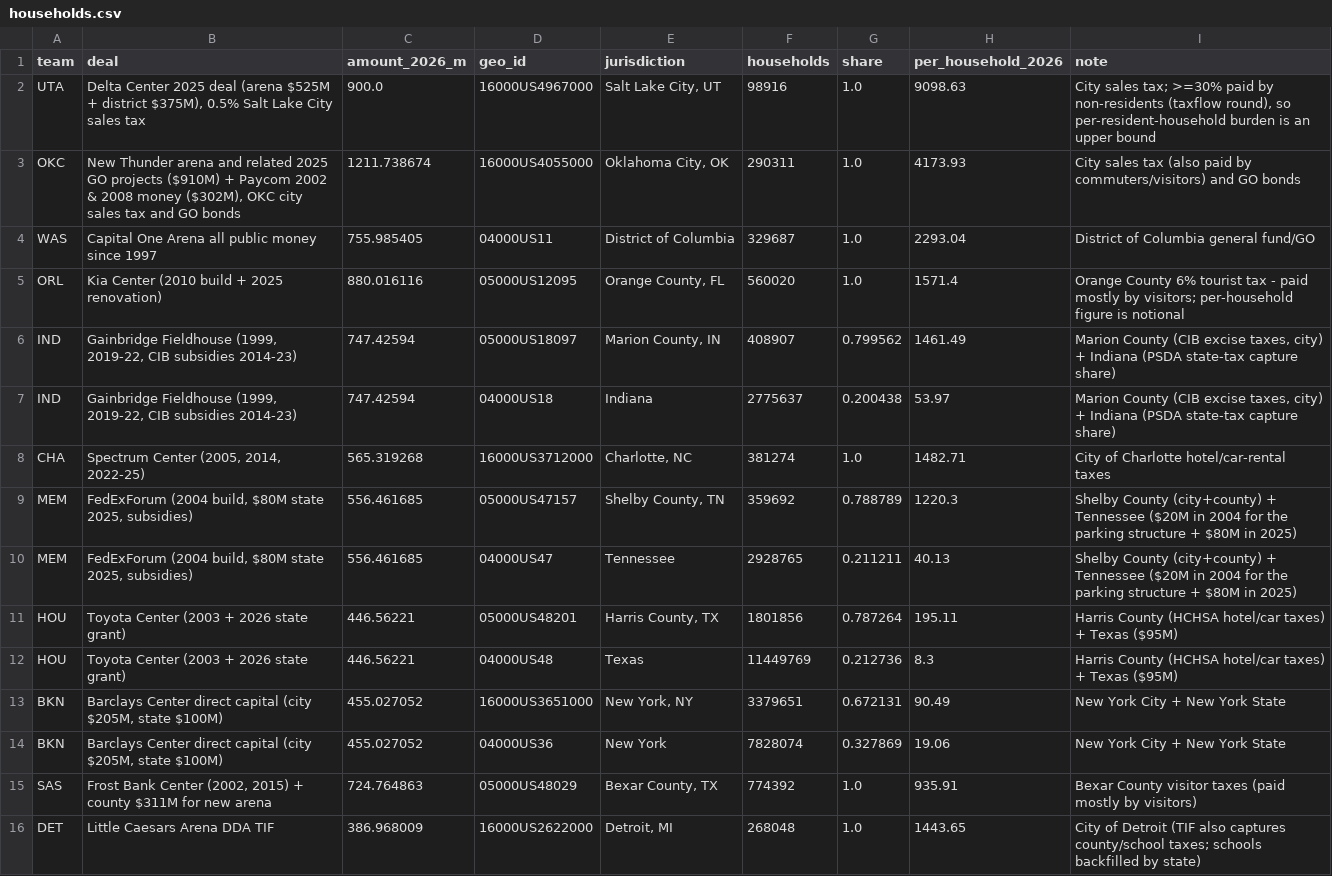
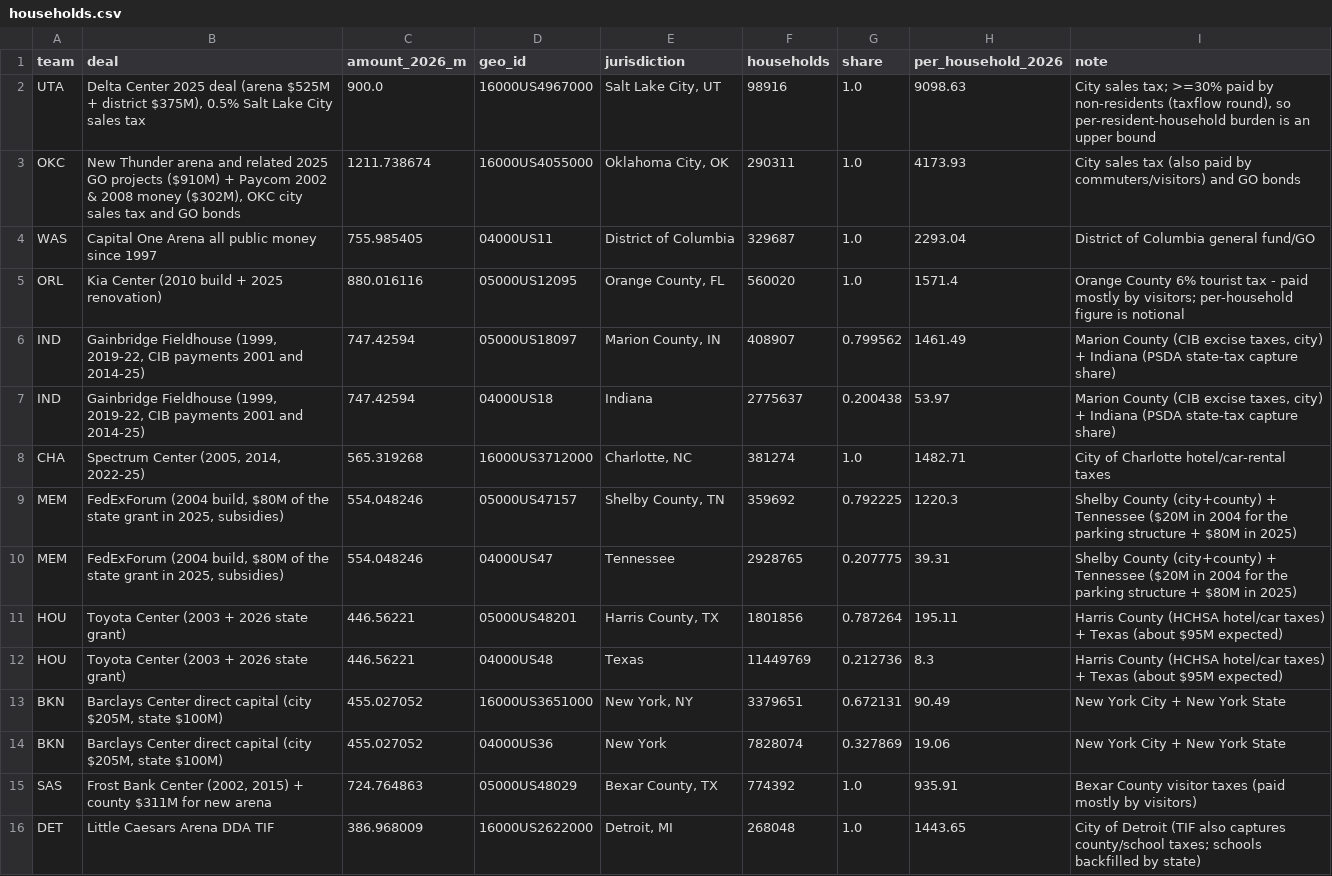
Before and after one commit to realvivek/NBA-Arena-Funding, a CSV file: data/ledger/households.csv, drawn as a sheet; only a part is shown.

```diff
--- a/data/ledger/households.csv
+++ b/data/ledger/households.csv
@@ -5,9 +5,9 @@ WAS,Capital One Arena all public money since 1997,755.985405,04000US11,District
 ORL,Kia Center (2010 build + 2025 renovation),880.016116,05000US12095,"Orange County, FL",560020,1.0,1571.4,Orange County 6% tourist tax - paid mostly by visitors; per-household figure is notional
-IND,"Gainbridge Fieldhouse (1999, 2019-22, CIB subsidies 2014-23)",747.42594,05000US18097,"Marion County, IN",408907,0.799562,1461.49,"Marion County (CIB excise taxes, city) + Indiana (PSDA state-tax capture share)"
-IND,"Gainbridge Fieldhouse (1999, 2019-22, CIB subsidies 2014-23)",747.42594,04000US18,Indiana,2775637,0.200438,53.97,"Marion County (CIB excise taxes, city) + Indiana (PSDA state-tax capture share)"
+IND,"Gainbridge Fieldhouse (1999, 2019-22, CIB payments 2001 and 2014-25)",747.42594,05000US18097,"Marion County, IN",408907,0.799562,1461.49,"Marion County (CIB excise taxes, city) + Indiana (PSDA state-tax capture share)"
+IND,"Gainbridge Fieldhouse (1999, 2019-22, CIB payments 2001 and 2014-25)",747.42594,04000US18,Indiana,2775637,0.200438,53.97,"Marion County (CIB excise taxes, city) + Indiana (PSDA state-tax capture share)"
 CHA,"Spectrum Center (2005, 2014, 2022-25)",565.319268,16000US3712000,"Charlotte, NC",381274,1.0,1482.71,City of Charlotte hotel/car-rental taxes
-MEM,"FedExForum (2004 build, $80M state 2025, subsidies)",556.461685,05000US47157,"Shelby County, TN",359692,0.788789,1220.3,Shelby County (city+county) + Tennessee ($20M in 2004 for the parking structure + $80M in 2025)
-MEM,"FedExForum (2004 build, $80M state 2025, subsidies)",556.461685,04000US47,Tennessee,2928765,0.211211,40.13,Shelby County (city+county) + Tennessee ($20M in 2004 for the parking structure + $80M in 2025)
-HOU,Toyota Center (2003 + 2026 state grant),446.56221,05000US48201,"Harris County, TX",1801856,0.787264,195.11,Harris County (HCHSA hotel/car taxes) + Texas ($95M)
-HOU,Toyota Center (2003 + 2026 state grant),446.56221,04000US48,Texas,11449769,0.212736,8.3,Harris County (HCHSA hotel/car taxes) + Texas ($95M)
+MEM,"FedExForum (2004 build, $80M of the state grant in 2025, subsidies)",554.048246,05000US47157,"Shelby County, TN",359692,0.792225,1220.3,Shelby County (city+county) + Tennessee ($20M in 2004 for the parking structure + $80M in 2025)
+MEM,"FedExForum (2004 build, $80M of the state grant in 2025, subsidies)",554.048246,04000US47,Tennessee,2928765,0.207775,39.31,Shelby County (city+county) + Tennessee ($20M in 2004 for the parking structure + $80M in 2025)
+HOU,Toyota Center (2003 + 2026 state grant),446.56221,05000US48201,"Harris County, TX",1801856,0.787264,195.11,Harris County (HCHSA hotel/car taxes) + Texas (about $95M expected)
+HOU,Toyota Center (2003 + 2026 state grant),446.56221,04000US48,Texas,11449769,0.212736,8.3,Harris County (HCHSA hotel/car taxes) + Texas (about $95M expected)
 BKN,"Barclays Center direct capital (city $205M, state $100M)",455.027052,16000US3651000,"New York, NY",3379651,0.672131,90.49,New York City + New York State
```
Also changed, not shown: data/authorities/lease_clock.csv, data/ledger/arena_ledger.csv, 50 other files.
